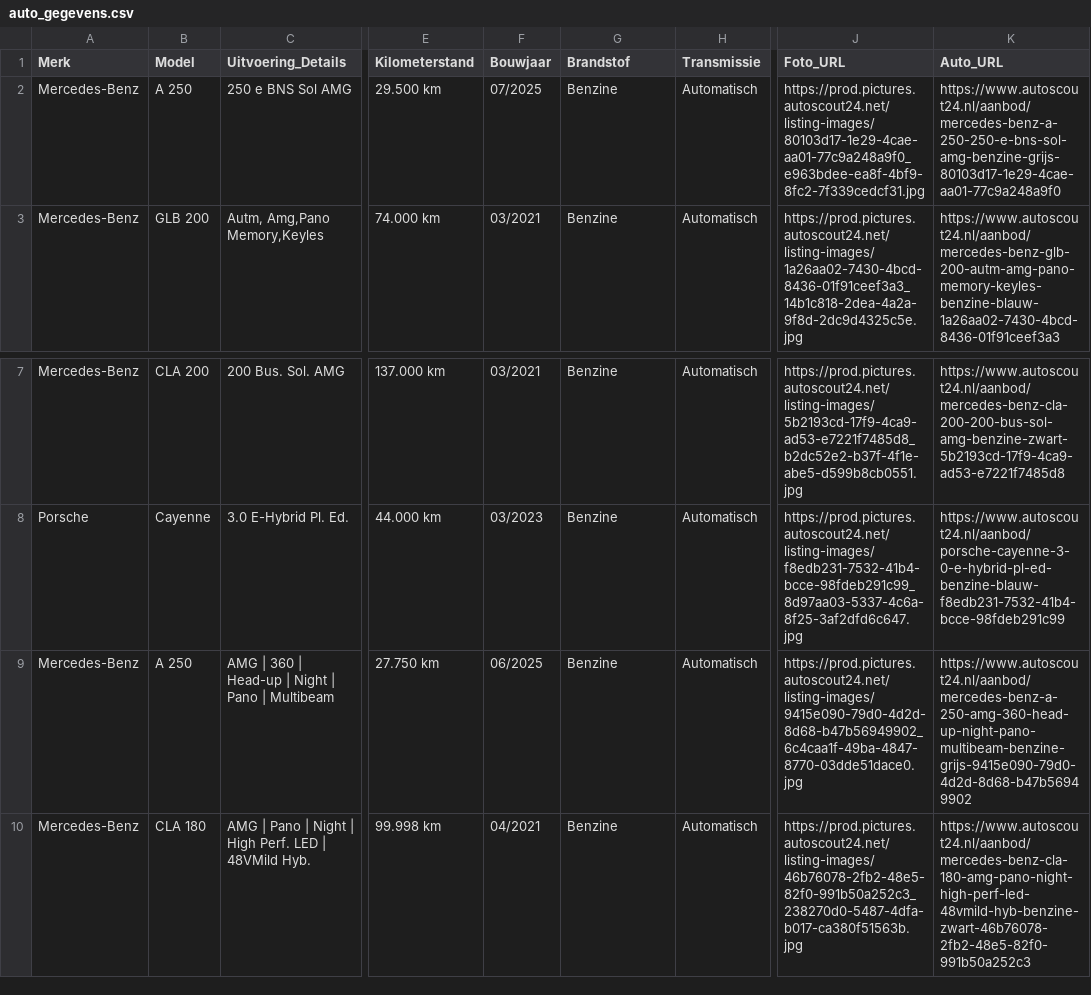
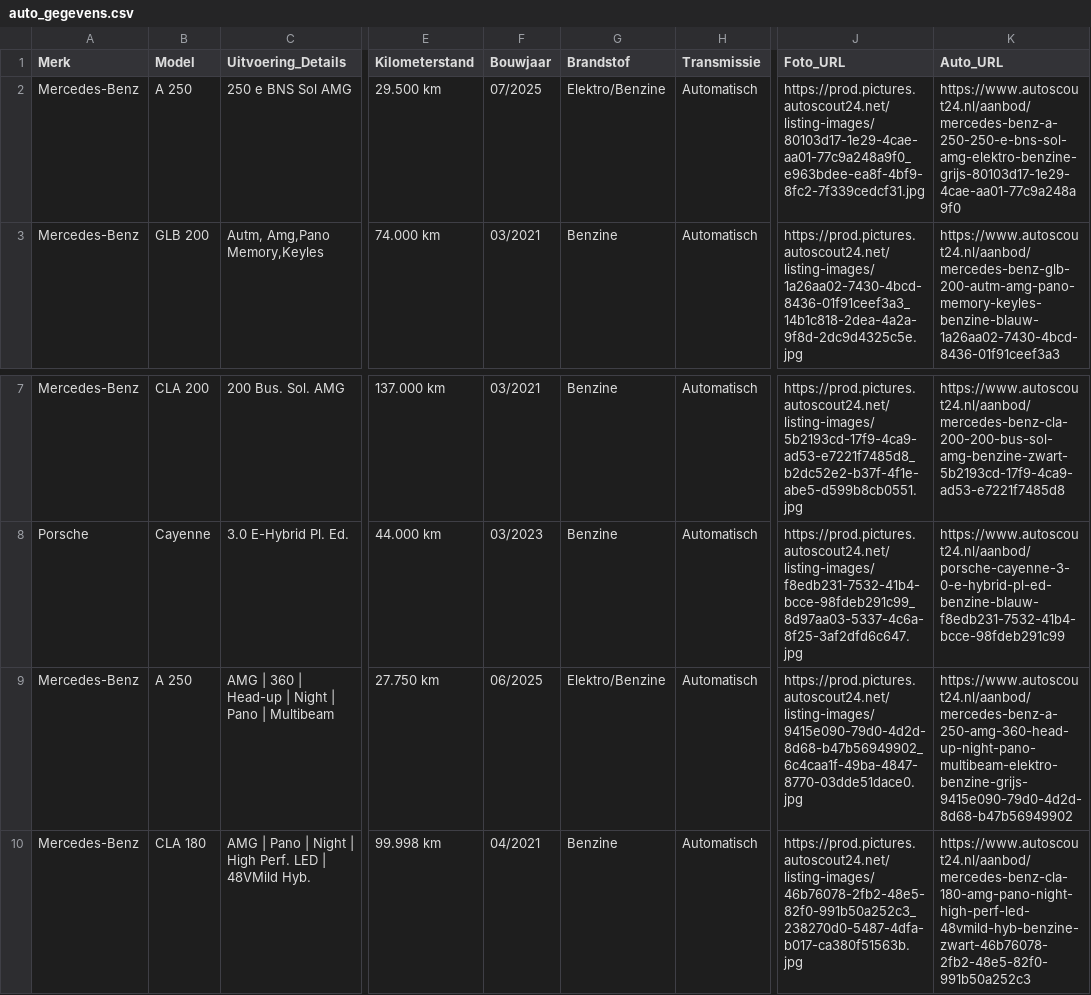
Before and after one commit to Autobedrijf/test2, a CSV file: auto_gegevens.csv, drawn as a sheet; only a part is shown, gaps mark what is left out; the diff names each change by its address in the sheet, - before the commit and + after, or states it on an @@ line.

Commit message:
Update auto_gegevens.csv via AutoScout24 scraper

```diff
--- a/auto_gegevens.csv
+++ b/auto_gegevens.csv
-G2 (Brandstof): Benzine
+G2 (Brandstof): Elektro/Benzine
-K2 (Auto_URL): https://www.autoscout24.nl/aanbod/mercedes-benz-a-250-250-e-bns-sol-amg-benzine-grijs-80103d17-1e29-4cae-aa01-77c9a248a9f0
+K2 (Auto_URL): https://www.autoscout24.nl/aanbod/mercedes-benz-a-250-250-e-bns-sol-amg-elektro-benzine-grijs-80103d17-1e29-4cae-aa01-77c9a248a9f0
-G9 (Brandstof): Benzine
+G9 (Brandstof): Elektro/Benzine
-K9 (Auto_URL): https://www.autoscout24.nl/aanbod/mercedes-benz-a-250-amg-360-head-up-night-pano-multibeam-benzine-grijs-9415e090-79d0-4d2d-8d68-b47b56949902
+K9 (Auto_URL): https://www.autoscout24.nl/aanbod/mercedes-benz-a-250-amg-360-head-up-night-pano-multibeam-elektro-benzine-grijs-9415e090-79d0-4d2d-8d68-b47b56949902
```
